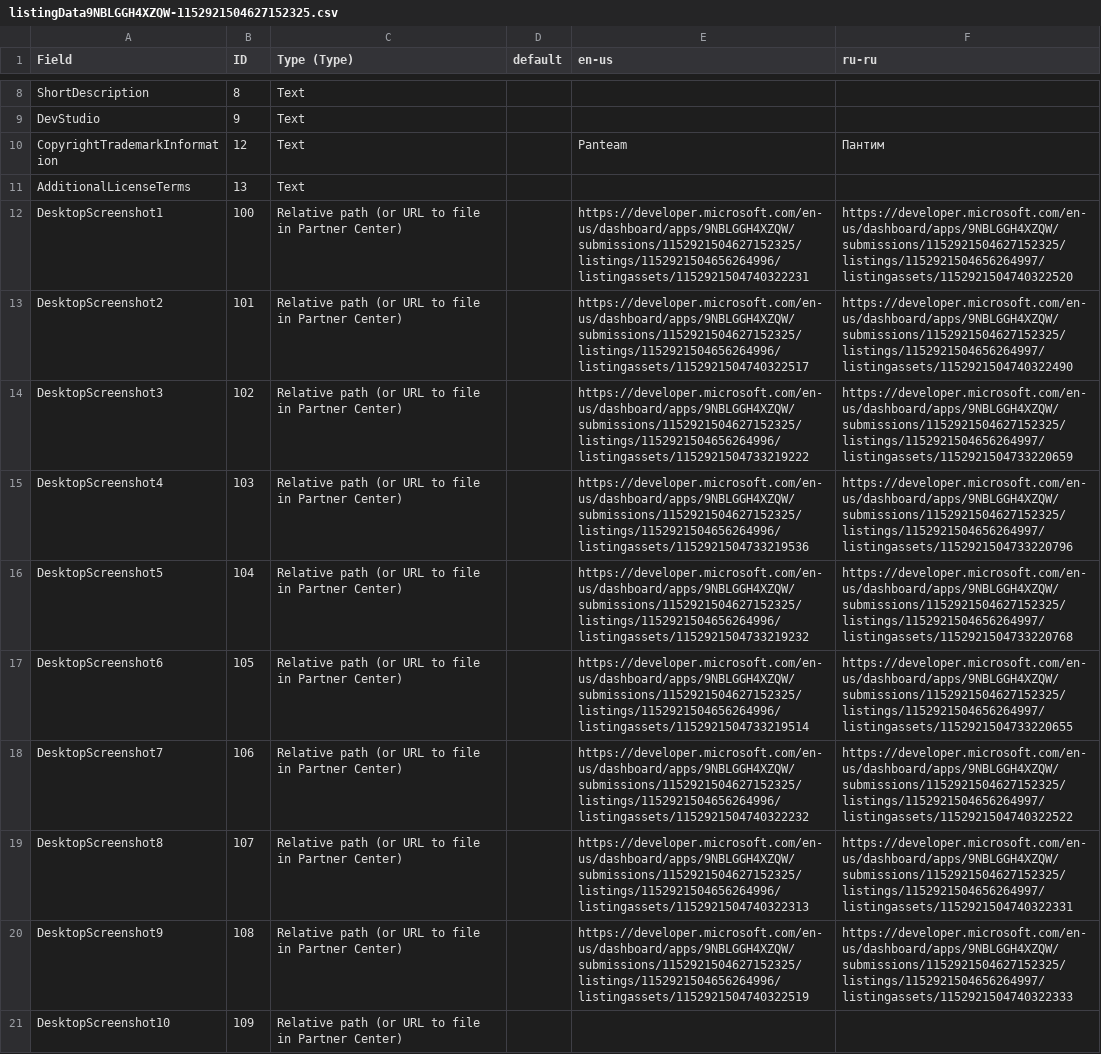
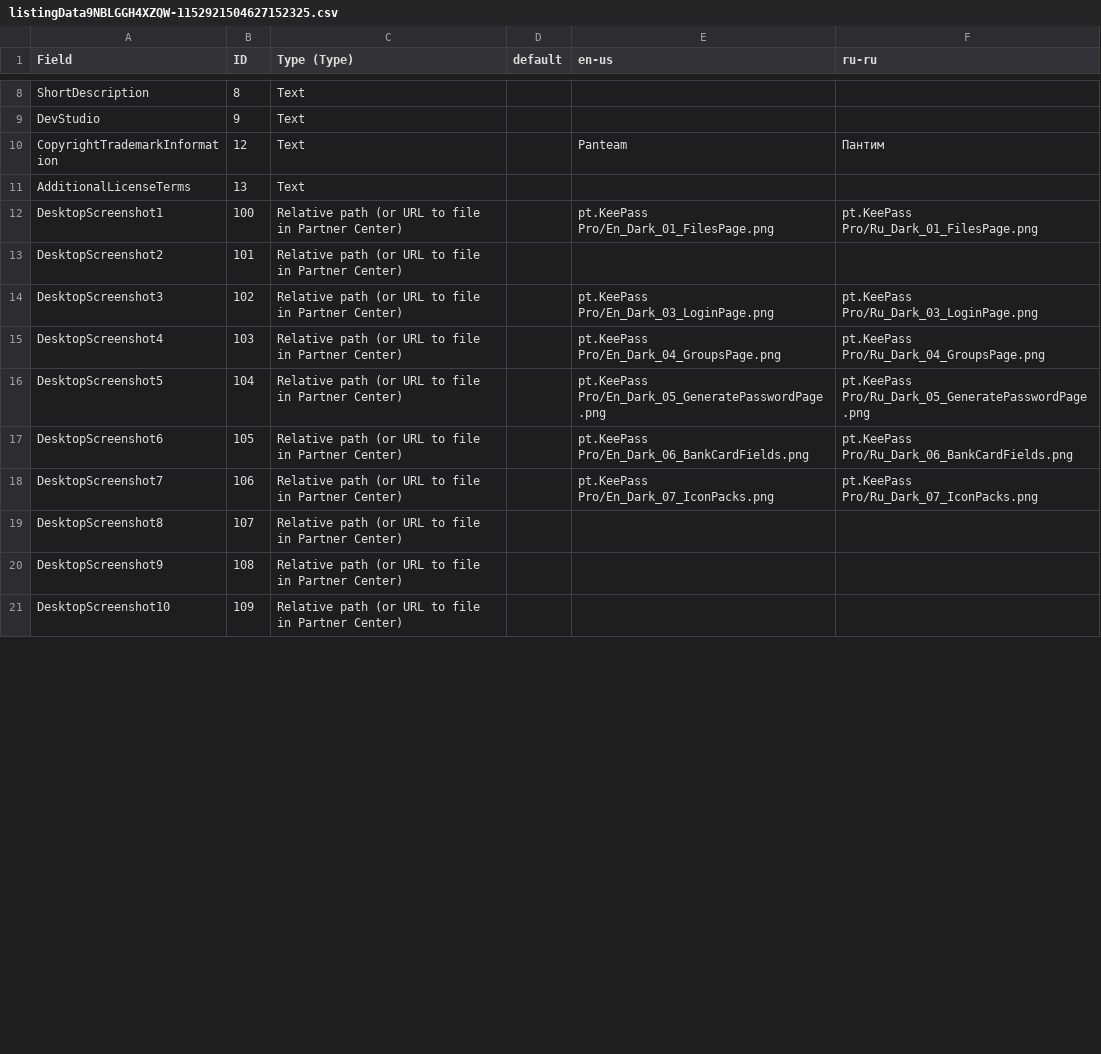
Before and after one commit to panteam-net/pt.KeePass, a CSV file: Screenshots & Stores/pt.KeePass Pro/listingData9NBLGGH4XZQW-1152921504627152325.csv, drawn as a sheet; only a part is shown, gaps mark what is left out; the diff covers the shown part only.

```diff
--- a/Screenshots & Stores/pt.KeePass Pro/listingData9NBLGGH4XZQW-1152921504627152325.csv
+++ b/Screenshots & Stores/pt.KeePass Pro/listingData9NBLGGH4XZQW-1152921504627152325.csv
@@ -110,11 +109,11 @@ CopyrightTrademarkInformation,12,Text,,Panteam,Пантим
 AdditionalLicenseTerms,13,Text,,,
-DesktopScreenshot1,100,Relative path (or URL to file in Partner Center),,https://developer.microsoft.com/en-us/dashboard/apps/9NBLGGH4XZQW/submissions/1152921504627152325/listings/1152921504656264996/listingassets/1152921504740322231,https://developer.microsoft.com/en-us/dashboard/apps/9NBLGGH4XZQW/submissions/1152921504627152325/listings/1152921504656264997/listingassets/1152921504740322520
-DesktopScreenshot2,101,Relative path (or URL to file in Partner Center),,https://developer.microsoft.com/en-us/dashboard/apps/9NBLGGH4XZQW/submissions/1152921504627152325/listings/1152921504656264996/listingassets/1152921504740322517,https://developer.microsoft.com/en-us/dashboard/apps/9NBLGGH4XZQW/submissions/1152921504627152325/listings/1152921504656264997/listingassets/1152921504740322490
-DesktopScreenshot3,102,Relative path (or URL to file in Partner Center),,https://developer.microsoft.com/en-us/dashboard/apps/9NBLGGH4XZQW/submissions/1152921504627152325/listings/1152921504656264996/listingassets/1152921504733219222,https://developer.microsoft.com/en-us/dashboard/apps/9NBLGGH4XZQW/submissions/1152921504627152325/listings/1152921504656264997/listingassets/1152921504733220659
-DesktopScreenshot4,103,Relative path (or URL to file in Partner Center),,https://developer.microsoft.com/en-us/dashboard/apps/9NBLGGH4XZQW/submissions/1152921504627152325/listings/1152921504656264996/listingassets/1152921504733219536,https://developer.microsoft.com/en-us/dashboard/apps/9NBLGGH4XZQW/submissions/1152921504627152325/listings/1152921504656264997/listingassets/1152921504733220796
-DesktopScreenshot5,104,Relative path (or URL to file in Partner Center),,https://developer.microsoft.com/en-us/dashboard/apps/9NBLGGH4XZQW/submissions/1152921504627152325/listings/1152921504656264996/listingassets/1152921504733219232,https://developer.microsoft.com/en-us/dashboard/apps/9NBLGGH4XZQW/submissions/1152921504627152325/listings/1152921504656264997/listingassets/1152921504733220768
-DesktopScreenshot6,105,Relative path (or URL to file in Partner Center),,https://developer.microsoft.com/en-us/dashboard/apps/9NBLGGH4XZQW/submissions/1152921504627152325/listings/1152921504656264996/listingassets/1152921504733219514,https://developer.microsoft.com/en-us/dashboard/apps/9NBLGGH4XZQW/submissions/1152921504627152325/listings/1152921504656264997/listingassets/1152921504733220655
-DesktopScreenshot7,106,Relative path (or URL to file in Partner Center),,https://developer.microsoft.com/en-us/dashboard/apps/9NBLGGH4XZQW/submissions/1152921504627152325/listings/1152921504656264996/listingassets/1152921504740322232,https://developer.microsoft.com/en-us/dashboard/apps/9NBLGGH4XZQW/submissions/1152921504627152325/listings/1152921504656264997/listingassets/1152921504740322522
-DesktopScreenshot8,107,Relative path (or URL to file in Partner Center),,https://developer.microsoft.com/en-us/dashboard/apps/9NBLGGH4XZQW/submissions/1152921504627152325/listings/1152921504656264996/listingassets/1152921504740322313,https://developer.microsoft.com/en-us/dashboard/apps/9NBLGGH4XZQW/submissions/1152921504627152325/listings/1152921504656264997/listingassets/1152921504740322331
-DesktopScreenshot9,108,Relative path (or URL to file in Partner Center),,https://developer.microsoft.com/en-us/dashboard/apps/9NBLGGH4XZQW/submissions/1152921504627152325/listings/1152921504656264996/listingassets/1152921504740322519,https://developer.microsoft.com/en-us/dashboard/apps/9NBLGGH4XZQW/submissions/1152921504627152325/listings/1152921504656264997/listingassets/1152921504740322333
+DesktopScreenshot1,100,Relative path (or URL to file in Partner Center),,pt.KeePass Pro/En_Dark_01_FilesPage.png,pt.KeePass Pro/Ru_Dark_01_FilesPage.png
+DesktopScreenshot2,101,Relative path (or URL to file in Partner Center),,,
+DesktopScreenshot3,102,Relative path (or URL to file in Partner Center),,pt.KeePass Pro/En_Dark_03_LoginPage.png,pt.KeePass Pro/Ru_Dark_03_LoginPage.png
+DesktopScreenshot4,103,Relative path (or URL to file in Partner Center),,pt.KeePass Pro/En_Dark_04_GroupsPage.png,pt.KeePass Pro/Ru_Dark_04_GroupsPage.png
+DesktopScreenshot5,104,Relative path (or URL to file in Partner Center),,pt.KeePass Pro/En_Dark_05_GeneratePasswordPage.png,pt.KeePass Pro/Ru_Dark_05_GeneratePasswordPage.png
+DesktopScreenshot6,105,Relative path (or URL to file in Partner Center),,pt.KeePass Pro/En_Dark_06_BankCardFields.png,pt.KeePass Pro/Ru_Dark_06_BankCardFields.png
+DesktopScreenshot7,106,Relative path (or URL to file in Partner Center),,pt.KeePass Pro/En_Dark_07_IconPacks.png,pt.KeePass Pro/Ru_Dark_07_IconPacks.png
+DesktopScreenshot8,107,Relative path (or URL to file in Partner Center),,,
+DesktopScreenshot9,108,Relative path (or URL to file in Partner Center),,,
 DesktopScreenshot10,109,Relative path (or URL to file in Partner Center),,,
```
Also changed, not shown: 15 edited cells elsewhere in this file, Screenshots & Stores/MyPasswordManager/listingData9N50PRTCJBT0-1152921505689429240.csv, 32 other files.
